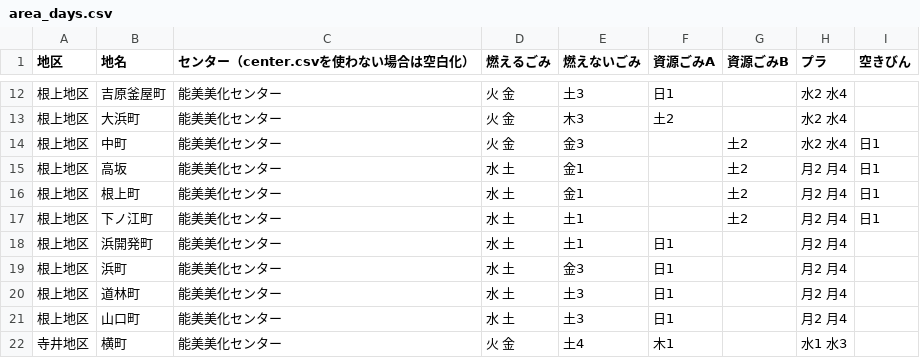
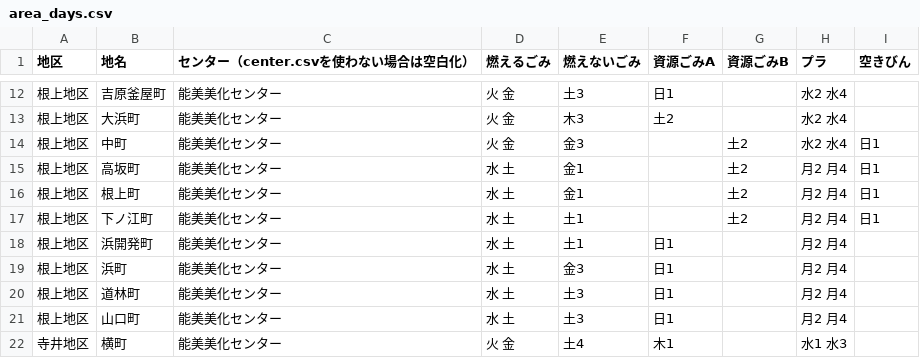
Before and after one commit to codefornomi/codefornomi.github.io, a CSV file: data/area_days.csv, drawn as a sheet; only a part is shown, gaps mark what is left out.

Commit message:
refs #8 根上地区高坂ではなく、高坂町の誤り

```diff
--- a/data/area_days.csv
+++ b/data/area_days.csv
@@ -14,3 +14,3 @@
 根上地区,中町,能美美化センター,火 金,金3,,土2,水2 水4,日1
-根上地区,高坂,能美美化センター,水 土,金1,,土2,月2 月4,日1
+根上地区,高坂町,能美美化センター,水 土,金1,,土2,月2 月4,日1
 根上地区,根上町,能美美化センター,水 土,金1,,土2,月2 月4,日1
```
